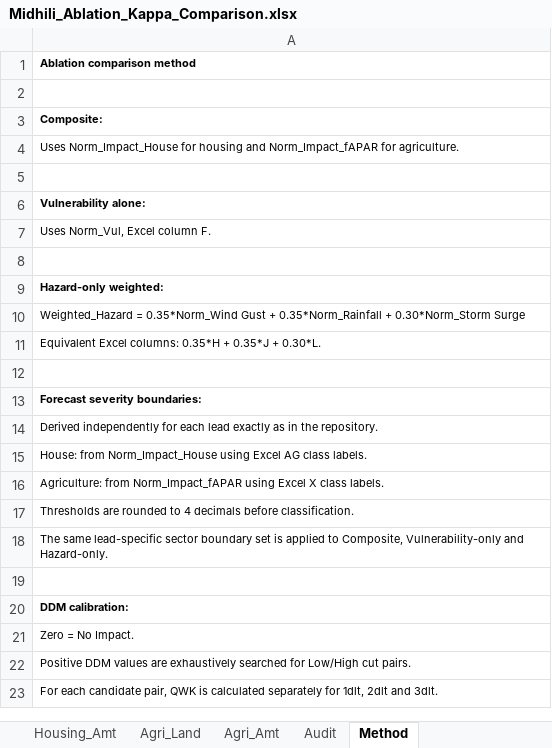
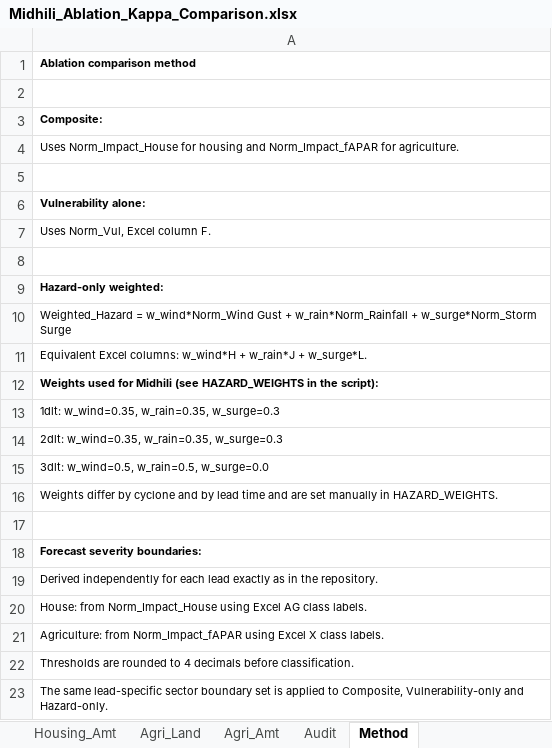
Before and after one commit to ibrahim-abdullah16/IBF-Analysis, an Excel workbook: outputs/midhili/Ablation_Kappa_Comparison/Midhili_Ablation_Kappa_Comparison.xlsx, sheet Method, drawn as a sheet; only a part is shown; the shorter side is filled out with more unchanged rows; values as stored, in another font and other column widths than the file's, no borders; the diff names each change by its address in the sheet, - before the commit and + after, or states it on an @@ line.

```diff
--- a/outputs/midhili/Ablation_Kappa_Comparison/Midhili_Ablation_Kappa_Comparison.xlsx (sheet Method)
+++ b/outputs/midhili/Ablation_Kappa_Comparison/Midhili_Ablation_Kappa_Comparison.xlsx (sheet Method)
-A10: Weighted_Hazard = 0.35*Norm_Wind Gust + 0.35*Norm_Rainfall + 0.30*Norm_Storm Surge
+A10: Weighted_Hazard = w_wind*Norm_Wind Gust + w_rain*Norm_Rainfall + w_surge*Norm_Storm Surge
-A11: …Excel columns: 0.35*H + 0.35*J + 0.30*L.
+A11: …Excel columns: w_wind*H + w_rain*J + w_surge*L.
+row 12: Weights used for Midhili (see HAZARD_WEIGHTS in the script):
+row 13: 1dlt: w_wind=0.35, w_rain=0.35, w_surge=0.3
+row 14: 2dlt: w_wind=0.35, w_rain=0.35, w_surge=0.3
+row 15: 3dlt: w_wind=0.5, w_rain=0.5, w_surge=0.0
+row 16: Weights differ by cyclone and by lead time and are set manually in HAZARD_WEIGHTS.
```
Also changed, not shown: sheet Audit, sheet All_Comparisons, sheet Housing_NoTotal, sheet Agri_Land, sheet Housing_Amt, sheet Agri_Amt, outputs/remal/Ablation_Kappa_Comparison/Remal_Ablation_Kappa_Comparison.xlsx, outputs/sitrang/Ablation_Kappa_Comparison/Sitrang_Ablation_Kappa_Comparison.xlsx, 16 other files.
